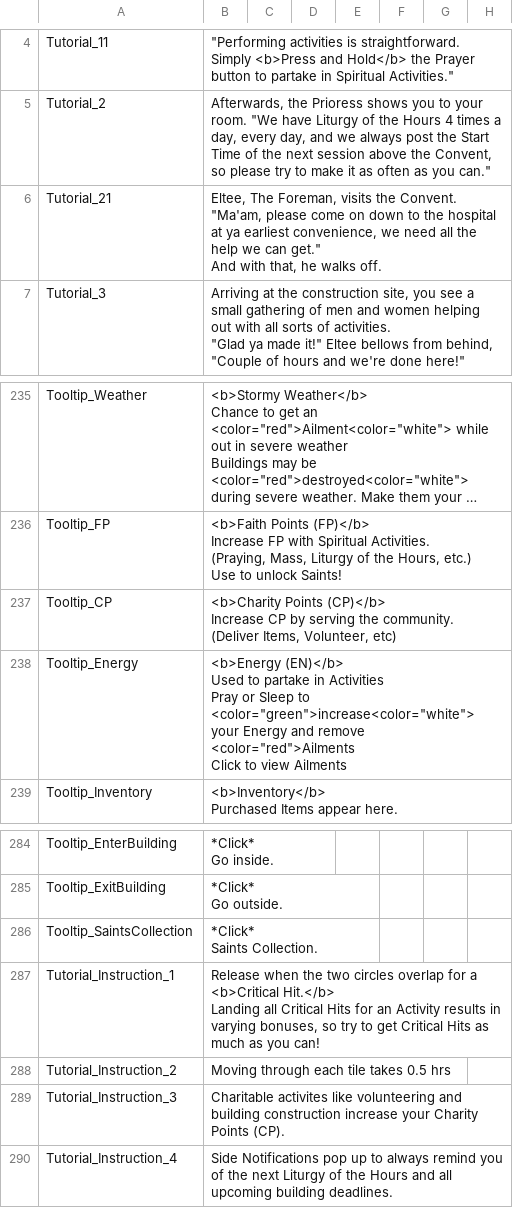
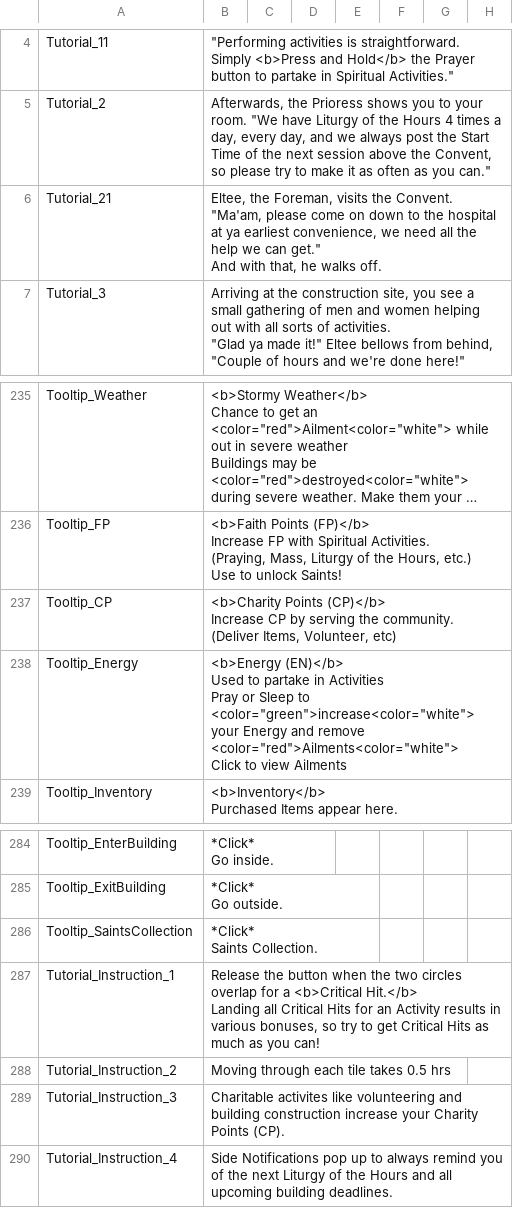
Before and after one commit to baddestguy/SainthoodStories, a CSV file: Assets/Resources/GameData/Localization.csv, drawn as a sheet; only a part is shown, gaps mark what is left out; long unchanged cells end in ….

```diff
--- a/Assets/Resources/GameData/Localization.csv
+++ b/Assets/Resources/GameData/Localization.csv
@@ -5,5 +5,5 @@ Tutorial_11,"""Performing activities is straightforward. Simply <b>Press and Hol
 Tutorial_2,"Afterwards, the Prioress shows you to your room. ""We have Liturgy of the Hours 4 times a day, every day, and we always post the Start Time of the next session above the Convent, so please try to make it as often as you can.""",,,,,,
-Tutorial_21,"Eltee, The Foreman, visits the Convent. ""Ma'am, please come on down to the hospital at ya earliest convenience, we need all the help we can get.""
-
-And with that, he walks off.",,,,,,
+Tutorial_21,"Eltee, the Foreman, visits the Convent. ""Ma'am, please come on down to the hospital at ya earliest convenience, we need all the help we can get.""
+
+And with that, he walks off.",,,,,,
 Tutorial_3,"Arriving at the construction site, you see a small gathering of men and women helping out with all sorts of activities.
@@ -296,7 +296,7 @@ Increase CP by serving the community.
 (Deliver Items, Volunteer, etc)",,,,,,
-Tooltip_Energy,"<b>Energy (EN)</b>
-Used to partake in Activities
-Pray or Sleep to <color=""green"">increase<color=""white""> your Energy and remove <color=""red"">Ailments
-
-Click to view Ailments",,,,,,
+Tooltip_Energy,"<b>Energy (EN)</b>
+Used to partake in Activities
+Pray or Sleep to <color=""green"">increase<color=""white""> your Energy and remove <color=""red"">Ailments<color=""white"">
+
+Click to view Ailments",,,,,,
 Tooltip_Inventory,"<b>Inventory</b>
@@ -380,5 +380,5 @@ Tooltip_SaintsCollection,"*Click*
 Saints Collection.",,,,,,
-Tutorial_Instruction_1,"Release when the two circles overlap for a <b>Critical Hit.</b>
-
-Landing all Critical Hits for an Activity results in varying bonuses, so try to get Critical Hits as much as you can! ",,,,,,
+Tutorial_Instruction_1,"Release the button when the two circles overlap for a <b>Critical Hit.</b>
+
+Landing all Critical Hits for an Activity results in various bonuses, so try to get Critical Hits as much as you can! ",,,,,,
 Tutorial_Instruction_2,Moving through each tile takes 0.5 hrs,,,,,,
```
Also changed, not shown: 8 other files.
